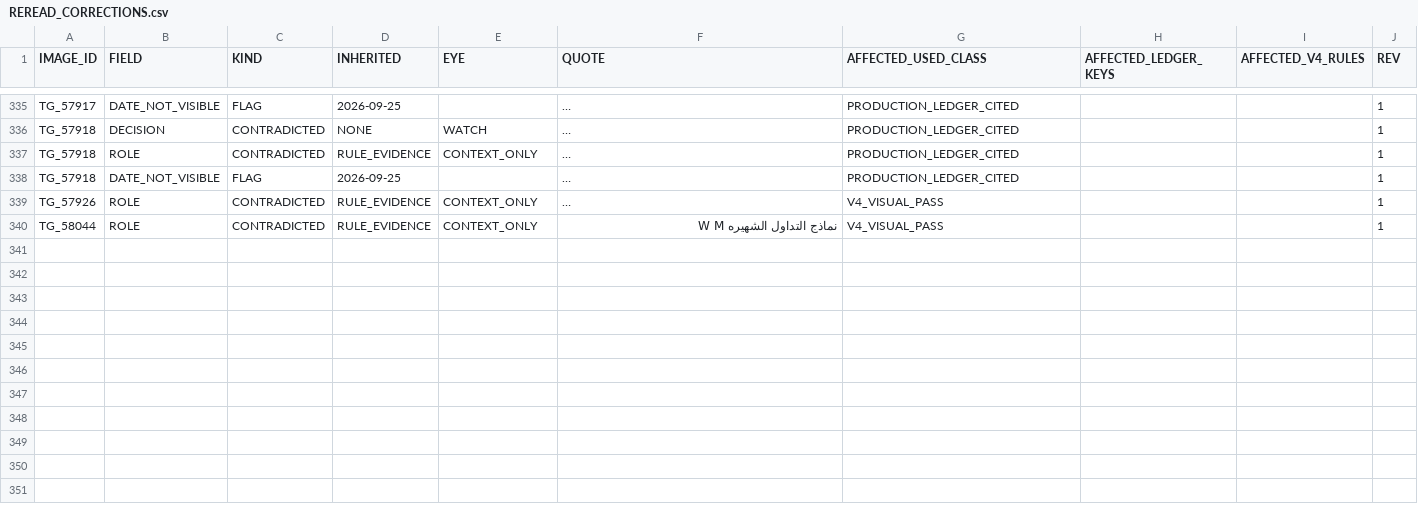
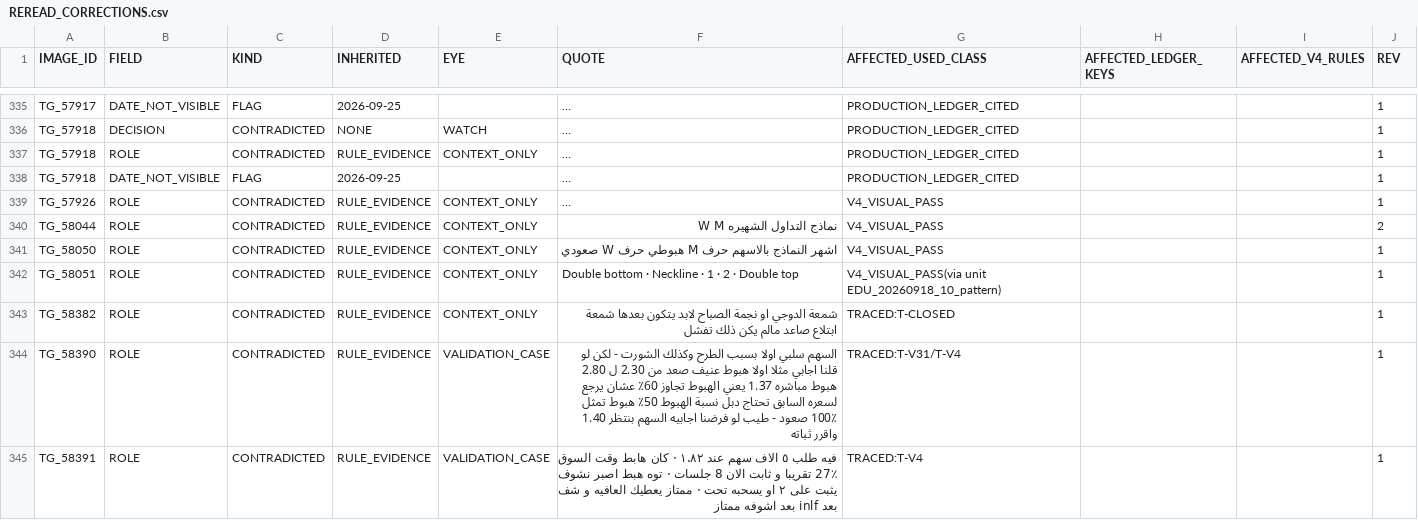
Before and after one commit to sam72x1/Super_Stocks, a CSV file: fm_forensics/reread/REREAD_CORRECTIONS.csv, drawn as a sheet; only a part is shown, gaps mark what is left out; long unchanged cells end in …; the diff covers the shown part only; the diff names each change by its address in the sheet, - before the commit and + after, or states it on an @@ line.

```diff
--- a/fm_forensics/reread/REREAD_CORRECTIONS.csv
+++ b/fm_forensics/reread/REREAD_CORRECTIONS.csv
-J340 (REV): 1
+J340 (REV): 2
+row 341: TG_58050 | ROLE | CONTRADICTED | RULE_EVIDENCE | CONTEXT_ONLY | اشهر النماذج بالاسهم حرف M هبوطي حرف W صعودي | V4_VISUAL_PASS |  |  | 1
+row 342: TG_58051 | ROLE | CONTRADICTED | RULE_EVIDENCE | CONTEXT_ONLY | Double bottom · Neckline · 1 · 2 · Double top | V4_VISUAL_PASS(via unit EDU_20260918_10_pattern) |  |  | 1
+row 343: TG_58382 | ROLE | CONTRADICTED | RULE_EVIDENCE | CONTEXT_ONLY | شمعة الدوجي او نجمة الصباح لابد يتكون بعدها شمعة ابتلاع صاعد مالم يكن ذلك تفشل | TRACED:T-CLOSED |  |  | 1
+row 344: TG_58390 | ROLE | CONTRADICTED | RULE_EVIDENCE | VALIDATION_CASE | السهم سلبي اولا بسبب الطرح وكذلك الشورت - لكن لو قلنا اجابي مثلا اولا هبوط عنيف صعد من 2.30 ل 2.80 هبوط مباشره 1.37 يعني الهبوط تجاوز 60٪ عشان يرجع لسعره السابق تحتاج دبل نسبة الهبوط 50٪ هبوط تمثل 100٪ صعود - طيب لو فرضنا اجابيه السهم بنتظر 1.40 واقرر ثباته | TRACED:T-V31/T-V4 |  |  | 1
+row 345: TG_58391 | ROLE | CONTRADICTED | RULE_EVIDENCE | VALIDATION_CASE | فيه طلب ٥ الاف سهم عند ١.٨٢ · كان هابط وقت السوق 27٪ تقريبا و ثابت الان 8 جلسات · توه هبط اصبر نشوف يثبت على ٢ او يسحبه تحت · ممتاز يعطيك العافيه و شف بعد inlf بعد اشوفه ممتاز | TRACED:T-V4 |  |  | 1
```
Also changed, not shown: 5 added rows and 2 edited cells elsewhere in this file, fm_forensics/reread/VISUAL_REREAD_REGISTER.csv, 2 other files.
